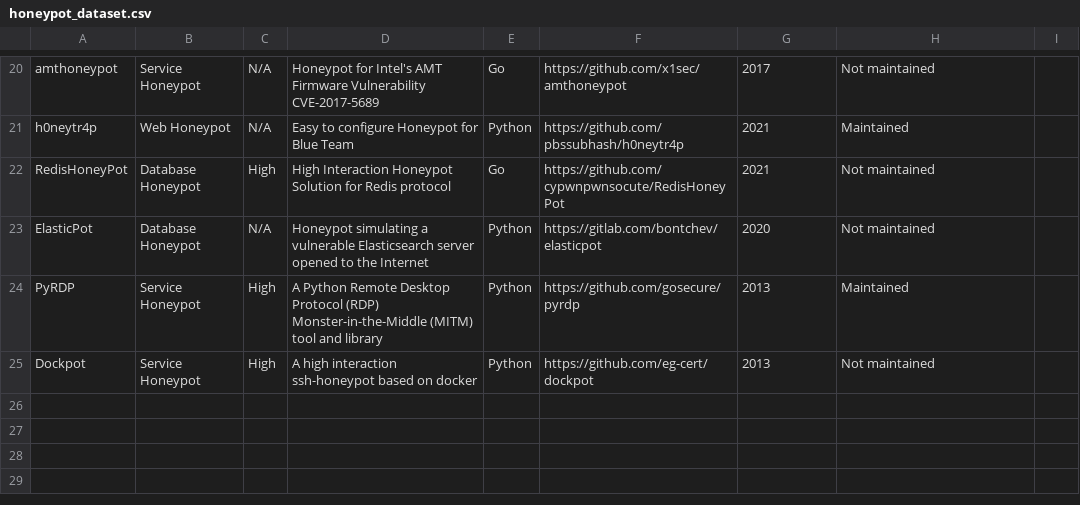
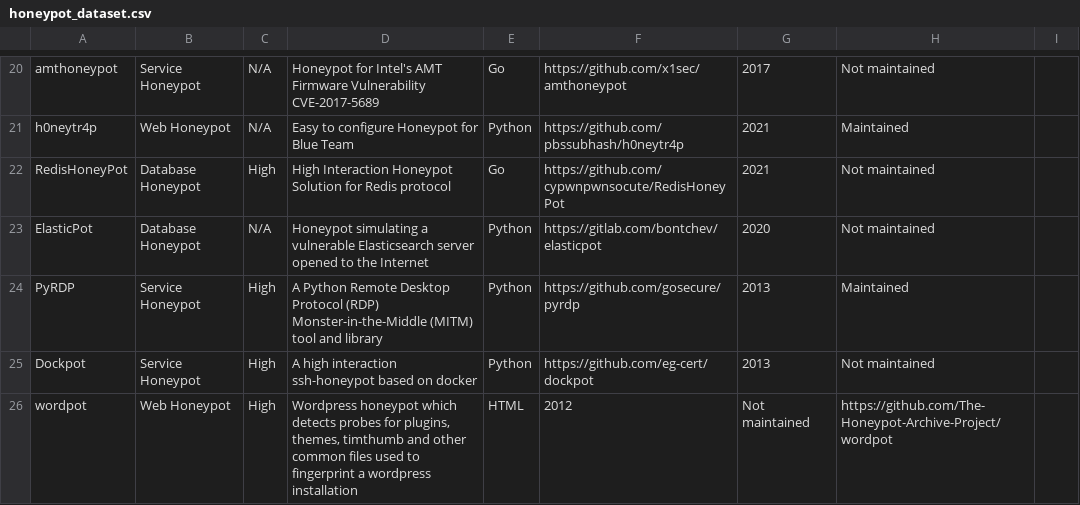
Before and after one commit to The-Honeypot-Archive-Project/the-honeypot-dataset, a CSV file: honeypot_dataset.csv, drawn as a sheet; only a part is shown, gaps mark what is left out; the diff names each change by its address in the sheet, - before the commit and + after, or states it on an @@ line.

Commit message:
Add wordpot honeypot

```diff
--- a/honeypot_dataset.csv
+++ b/honeypot_dataset.csv
+row 26: wordpot | Web Honeypot | High | Wordpress honeypot which detects probes for plugins, themes, timthumb and other common files used to fingerprint a wordpress installation | HTML | 2012 | Not maintained | https://github.com/The-Honeypot-Archive-Project/wordpot
```
